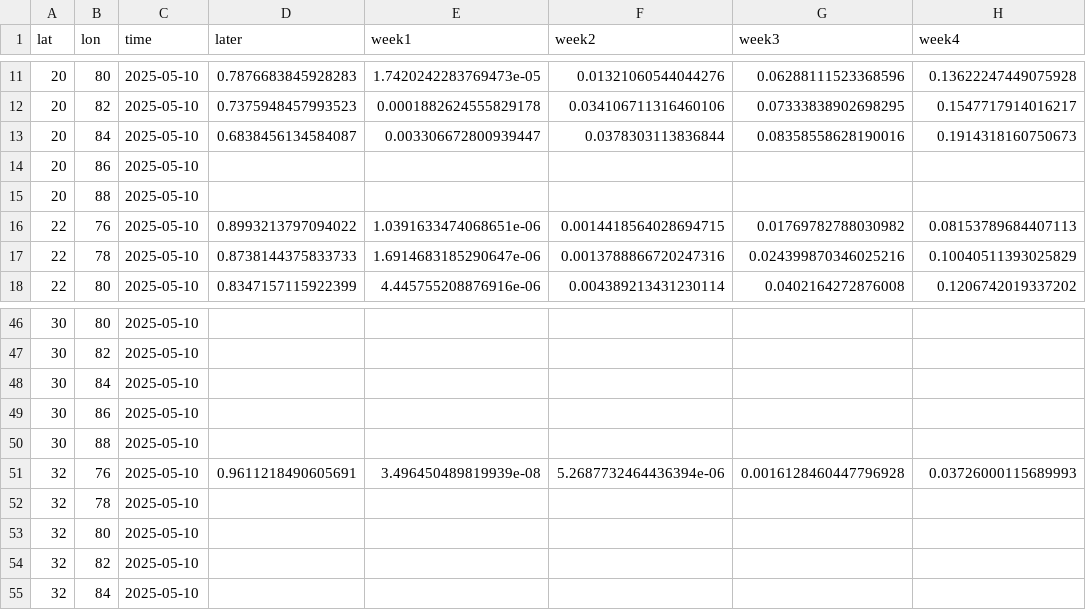
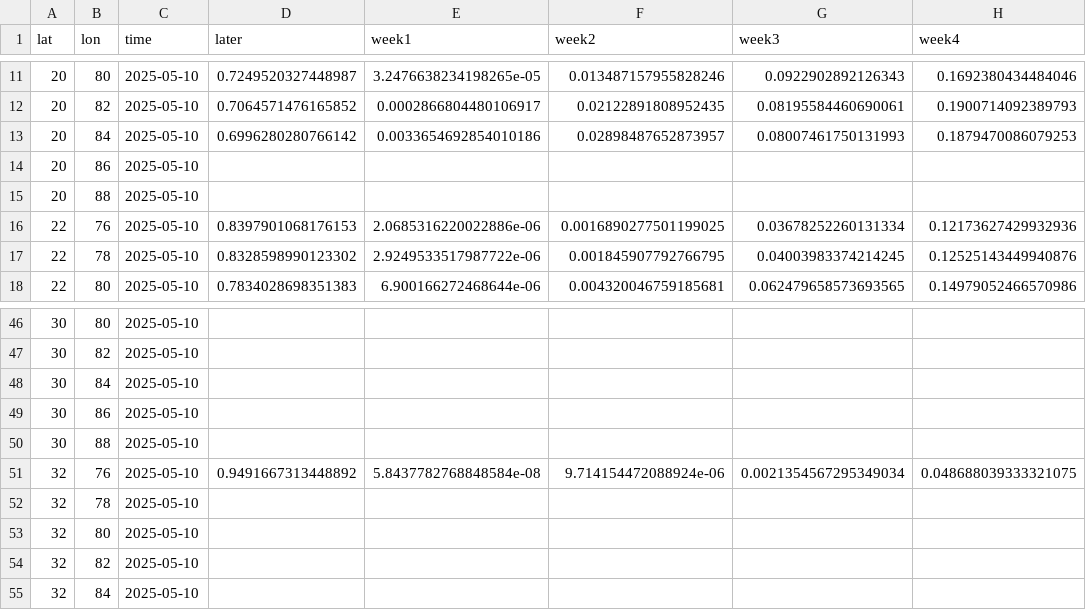
Before and after one commit to envfluids/monsoon-operational, a CSV file: docs/assets/data/blend_output_summary.csv, drawn as a sheet; only a part is shown, gaps mark what is left out; the diff covers the shown part only; the diff names each change by its address in the sheet, - before the commit and + after, or states it on an @@ line.

```diff
--- a/docs/assets/data/blend_output_summary.csv
+++ b/docs/assets/data/blend_output_summary.csv
-D11 (later): 0.7876683845928283
+D11 (later): 0.7249520327448987
-E11 (week1): 1.7420242283769473e-05
+E11 (week1): 3.2476638234198265e-05
-F11 (week2): 0.01321060544044276
+F11 (week2): 0.013487157955828246
-G11 (week3): 0.06288111523368596
+G11 (week3): 0.0922902892126343
-H11 (week4): 0.13622247449075928
+H11 (week4): 0.1692380434484046
-D12 (later): 0.7375948457993523
+D12 (later): 0.7064571476165852
-E12 (week1): 0.0001882624555829178
+E12 (week1): 0.0002866804480106917
-F12 (week2): 0.034106711316460106
+F12 (week2): 0.02122891808952435
-G12 (week3): 0.07333838902698295
+G12 (week3): 0.08195584460690061
-H12 (week4): 0.1547717914016217
+H12 (week4): 0.1900714092389793
-D13 (later): 0.6838456134584087
+D13 (later): 0.6996280280766142
-E13 (week1): 0.003306672800939447
+E13 (week1): 0.0033654692854010186
-F13 (week2): 0.0378303113836844
+F13 (week2): 0.02898487652873957
-G13 (week3): 0.08358558628190016
+G13 (week3): 0.08007461750131993
-H13 (week4): 0.1914318160750673
+H13 (week4): 0.1879470086079253
-D16 (later): 0.8993213797094022
+D16 (later): 0.8397901068176153
-E16 (week1): 1.0391633474068651e-06
+E16 (week1): 2.0685316220022886e-06
-F16 (week2): 0.0014418564028694715
+F16 (week2): 0.0016890277501199025
-G16 (week3): 0.01769782788030982
+G16 (week3): 0.03678252260131334
-H16 (week4): 0.08153789684407113
+H16 (week4): 0.12173627429932936
-D17 (later): 0.8738144375833733
+D17 (later): 0.8328598990123302
-E17 (week1): 1.6914683185290647e-06
+E17 (week1): 2.9249533517987722e-06
-F17 (week2): 0.0013788866720247316
+F17 (week2): 0.001845907792766795
-G17 (week3): 0.024399870346025216
+G17 (week3): 0.04003983374214245
-H17 (week4): 0.10040511393025829
+H17 (week4): 0.12525143449940876
-D18 (later): 0.8347157115922399
+D18 (later): 0.7834028698351383
-E18 (week1): 4.445755208876916e-06
+E18 (week1): 6.900166272468644e-06
-F18 (week2): 0.004389213431230114
+F18 (week2): 0.004320046759185681
-G18 (week3): 0.0402164272876008
+G18 (week3): 0.062479658573693565
-H18 (week4): 0.1206742019337202
+H18 (week4): 0.14979052466570986
-D51 (later): 0.9611218490605691
+D51 (later): 0.9491667313448892
-E51 (week1): 3.496450489819939e-08
+E51 (week1): 5.8437782768848584e-08
-F51 (week2): 5.2687732464436394e-06
+F51 (week2): 9.714154472088924e-06
-G51 (week3): 0.0016128460447796928
+G51 (week3): 0.0021354567295349034
-H51 (week4): 0.03726000115689993
+H51 (week4): 0.048688039333321075
```
Also changed, not shown: 125 edited cells elsewhere in this file, 2 other files.
